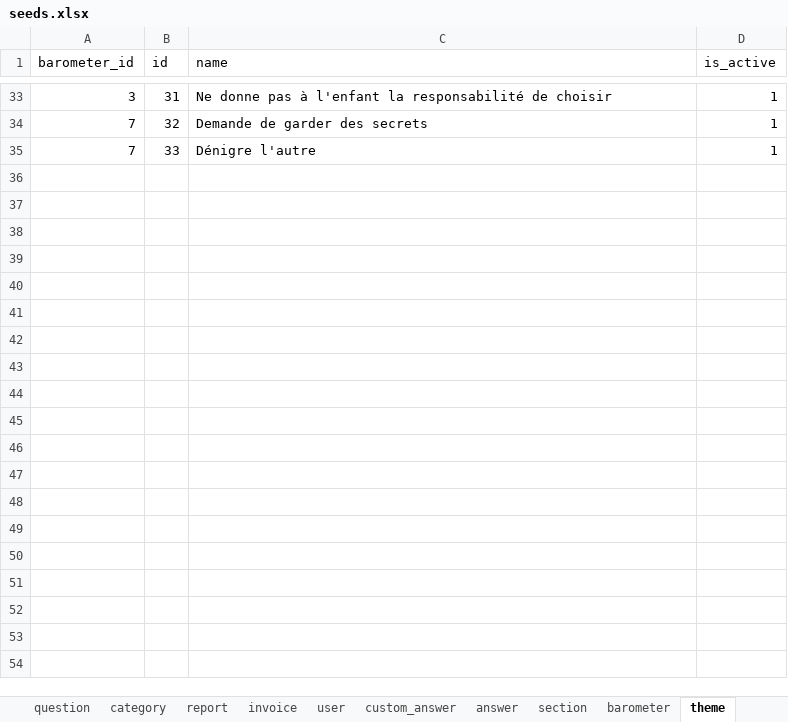
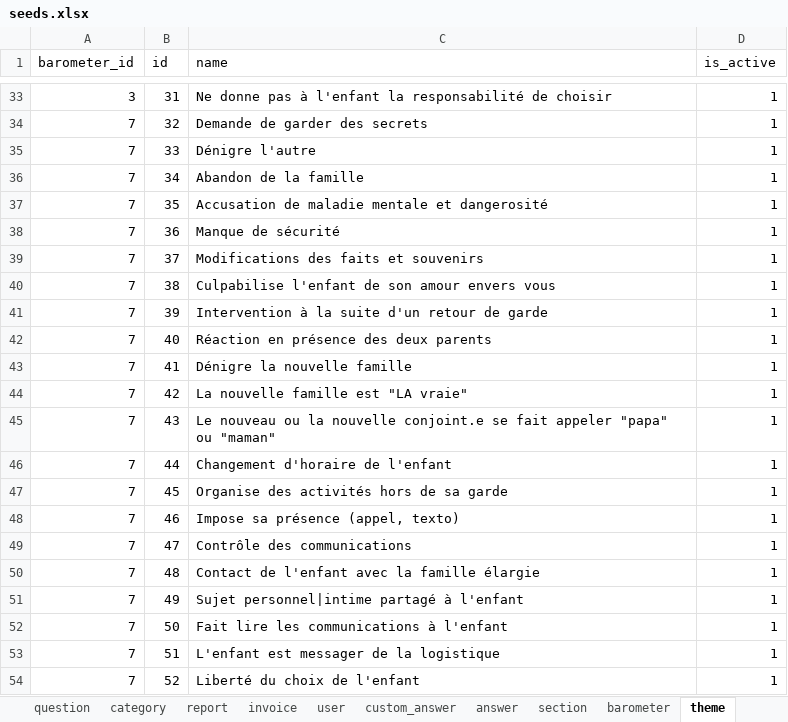
Before and after one commit to je-bert/e-barometre, an Excel workbook: flask-app/seeds.xlsx, sheet theme, drawn as a sheet; only a part is shown, gaps mark what is left out; values as stored, in another font and other column widths than the file's, no borders; table styles not drawn; the diff covers the shown part only; the diff names each change by its address in the sheet, - before the commit and + after, or states it on an @@ line.

```diff
--- a/flask-app/seeds.xlsx (sheet theme)
+++ b/flask-app/seeds.xlsx (sheet theme)
+row 36: 7 | 34 | Abandon de la famille | 1
+row 37: 7 | 35 | Accusation de maladie mentale et dangerosité | 1
+row 38: 7 | 36 | Manque de sécurité | 1
+row 39: 7 | 37 | Modifications des faits et souvenirs | 1
+row 40: 7 | 38 | Culpabilise l'enfant de son amour envers vous | 1
+row 41: 7 | 39 | Intervention à la suite d'un retour de garde | 1
+row 42: 7 | 40 | Réaction en présence des deux parents | 1
+row 43: 7 | 41 | Dénigre la nouvelle famille | 1
+row 44: 7 | 42 | La nouvelle famille est "LA vraie" | 1
+row 45: 7 | 43 | Le nouveau ou la nouvelle conjoint.e se fait appeler "papa" ou "maman" | 1
+row 46: 7 | 44 | Changement d'horaire de l'enfant | 1
+row 47: 7 | 45 | Organise des activités hors de sa garde | 1
+row 48: 7 | 46 | Impose sa présence (appel, texto) | 1
+row 49: 7 | 47 | Contrôle des communications | 1
+row 50: 7 | 48 | Contact de l'enfant avec la famille élargie | 1
+row 51: 7 | 49 | Sujet personnel|intime partagé à l'enfant | 1
+row 52: 7 | 50 | Fait lire les communications à l'enfant | 1
+row 53: 7 | 51 | L'enfant est messager de la logistique | 1
+row 54: 7 | 52 | Liberté du choix de l'enfant | 1
```
Also changed, not shown: 9 added rows elsewhere in this sheet, sheet answer, sheet behavior, sheet invoice, sheet user, sheet report, sheet custom_answer, 2 other files.
